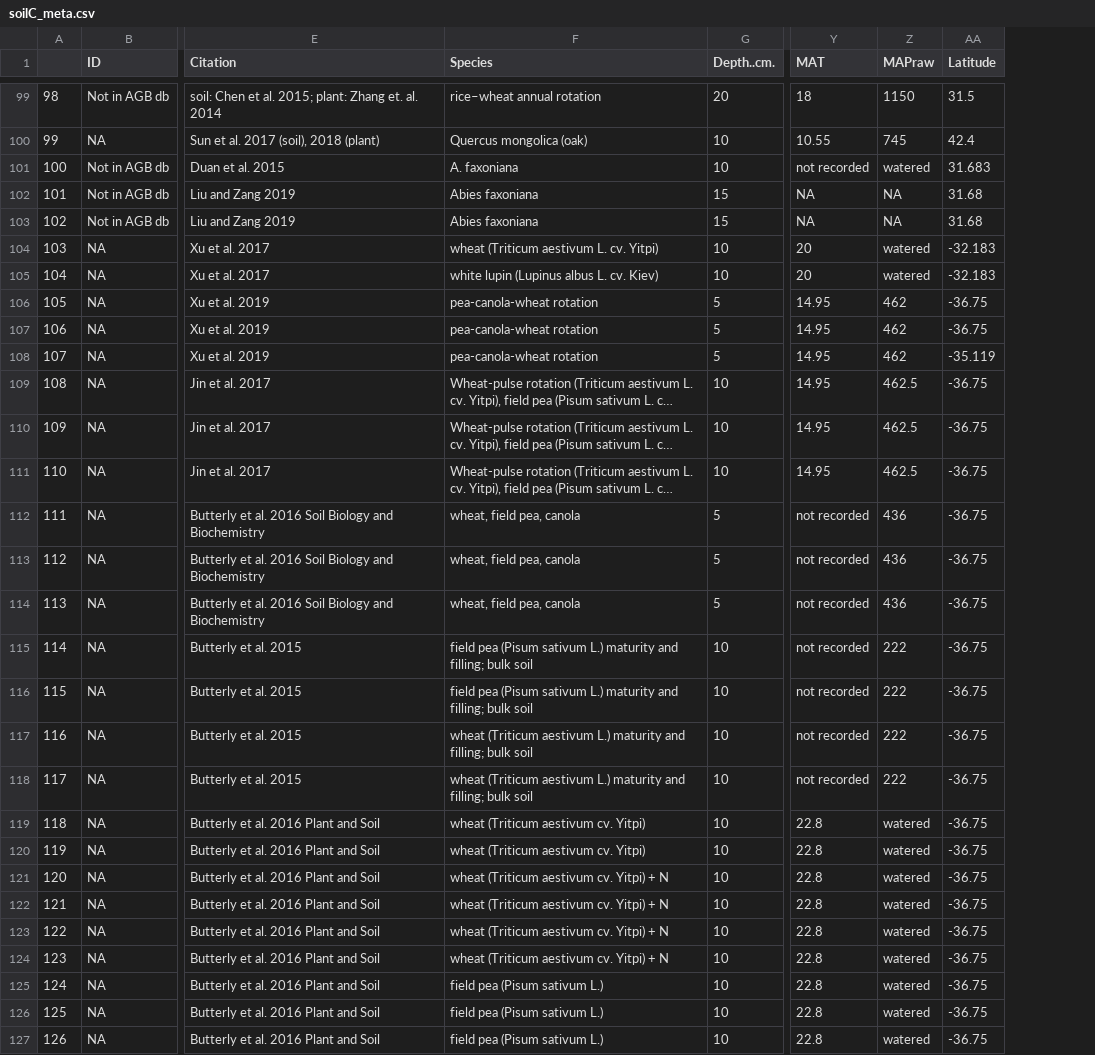
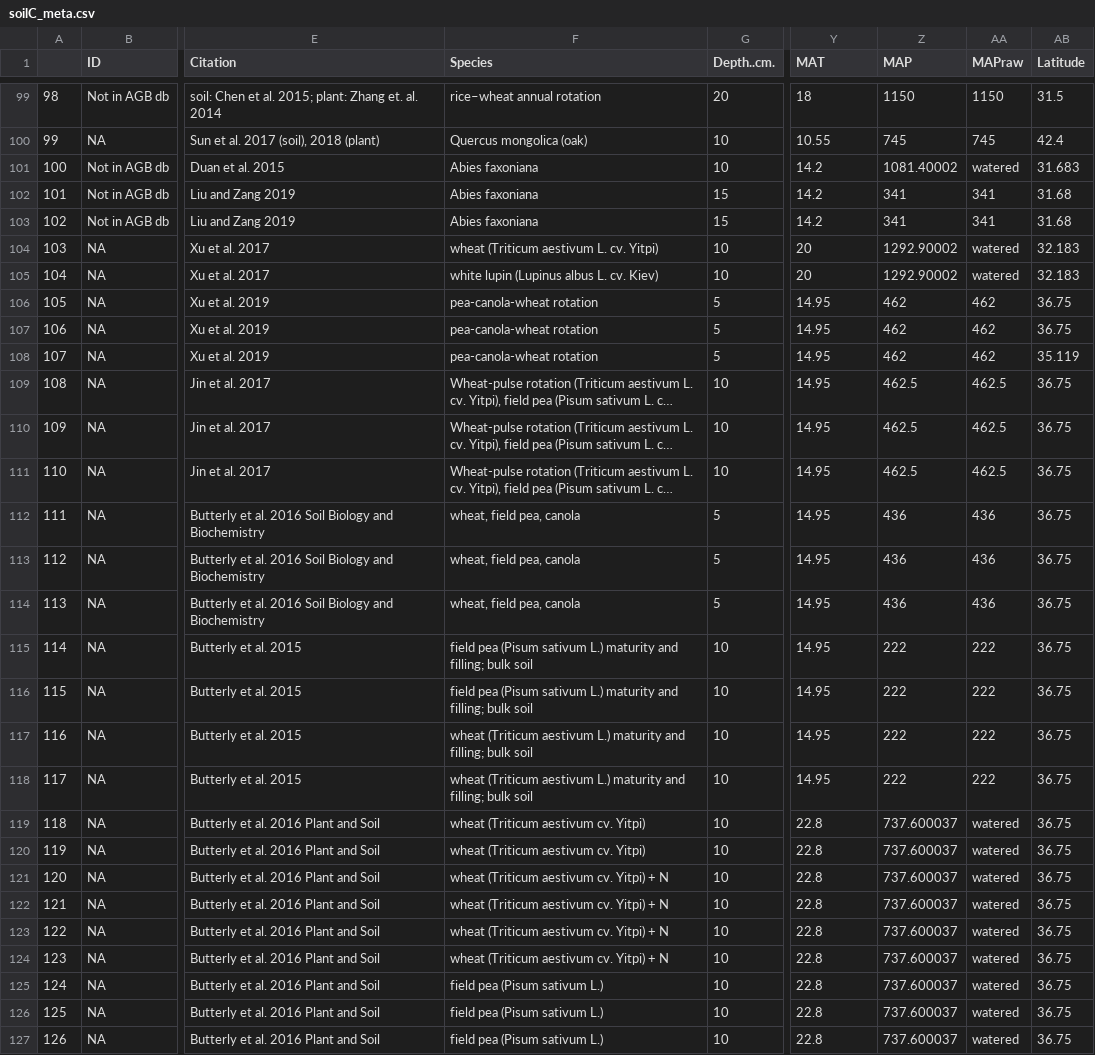
Before and after one commit to cesarterrer/SoilC_CO2, a CSV file: soilC_meta.csv, drawn as a sheet; only a part is shown, gaps mark what is left out; long unchanged cells end in …; addresses are those after the commit; the diff covers the shown part only; the diff names each change by its address in the sheet, - before the commit and + after, or states it on an @@ line.

```diff
--- a/soilC_meta.csv
+++ b/soilC_meta.csv
+column Z (MAP), rows 99-127: 1150 | 745 | 1081.40002 | 341 | 341 | 1292.90002 | 1292.90002 | 462 | 462 | 462 | 462.5 | 462.5 | 462.5 | 436 | 436 | 436 | 222 | 222 | 222 | 222 | 737.600037 | 737.600037 | 737.600037 | 737.600037 | 737.600037 | 737.600037 | 737.600037 | 737.600037 | 737.600037
-F101 (Species): A. faxoniana
+F101 (Species): Abies faxoniana
-Y101 (MAT): not recorded
+Y101 (MAT): 14.2
-Y102:Y103 (MAT): NA
+Y102:Y103 (MAT): 14.2
-AA102:AA103 (MAPraw): NA
+AA102:AA103 (MAPraw): 341
-AB104:AB105 (Latitude): -32.183
+AB104:AB105 (Latitude): 32.183
-AB106:AB107 (Latitude): -36.75
+AB106:AB107 (Latitude): 36.75
-AB108 (Latitude): -35.119
+AB108 (Latitude): 35.119
-AB109:AB127 (Latitude): -36.75
+AB109:AB127 (Latitude): 36.75
-Y112:Y118 (MAT): not recorded
+Y112:Y118 (MAT): 14.95
```
Also changed, not shown: 50 edited cells elsewhere in this file, ESA_classes.csv, Summary_ESA.csv, 20 other files.
